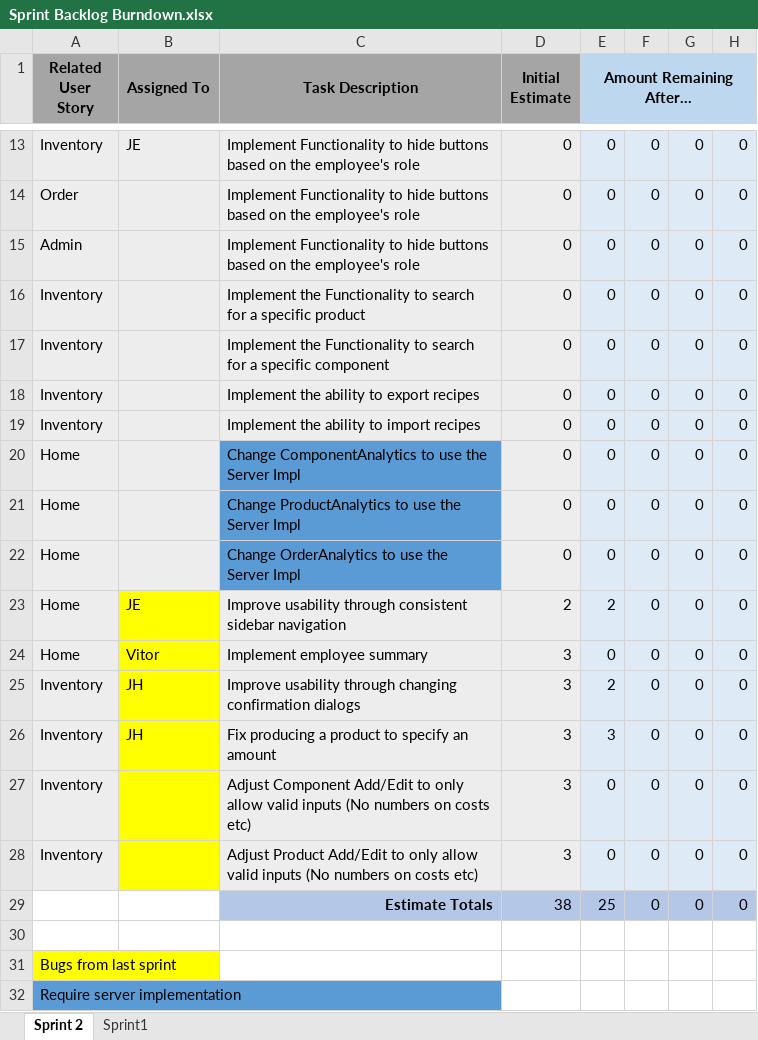
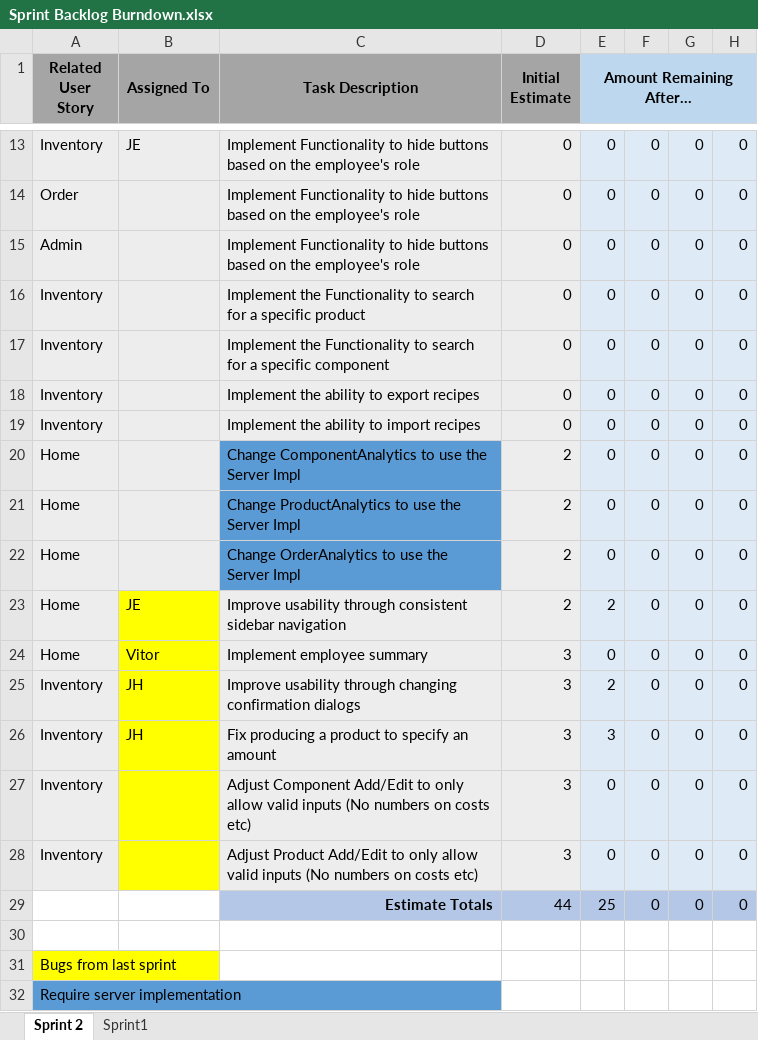
Before and after one commit to UWGDreamTeam/SE2Project, an Excel workbook: documentation/Sprint Backlog Burndown.xlsx, sheet Sprint 2, drawn as a sheet; only a part is shown, gaps mark what is left out; values as stored, in another font and other column widths than the file's, no borders; charts and pictures not drawn; the diff names each change by its address in the sheet, - before the commit and + after, or states it on an @@ line.

Commit message:
Update Sprint Backlog Burndown.xlsx
Update the backlog predictions for the time it takes for various tasks

```diff
--- a/documentation/Sprint Backlog Burndown.xlsx (sheet Sprint 2)
+++ b/documentation/Sprint Backlog Burndown.xlsx (sheet Sprint 2)
-D20:D22 (Initial Estimate): 0
+D20:D22 (Initial Estimate): 2
-D29 (Initial Estimate): 38
+D29 (Initial Estimate): 44
```
Also changed, not shown: charts or pictures.
